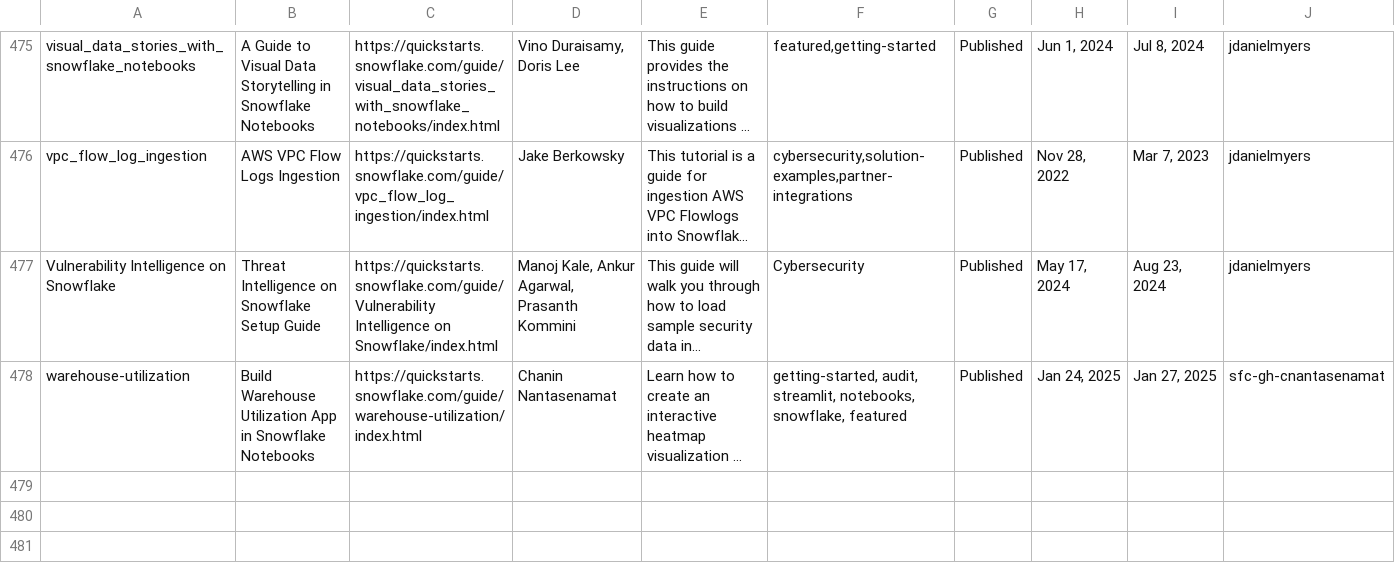
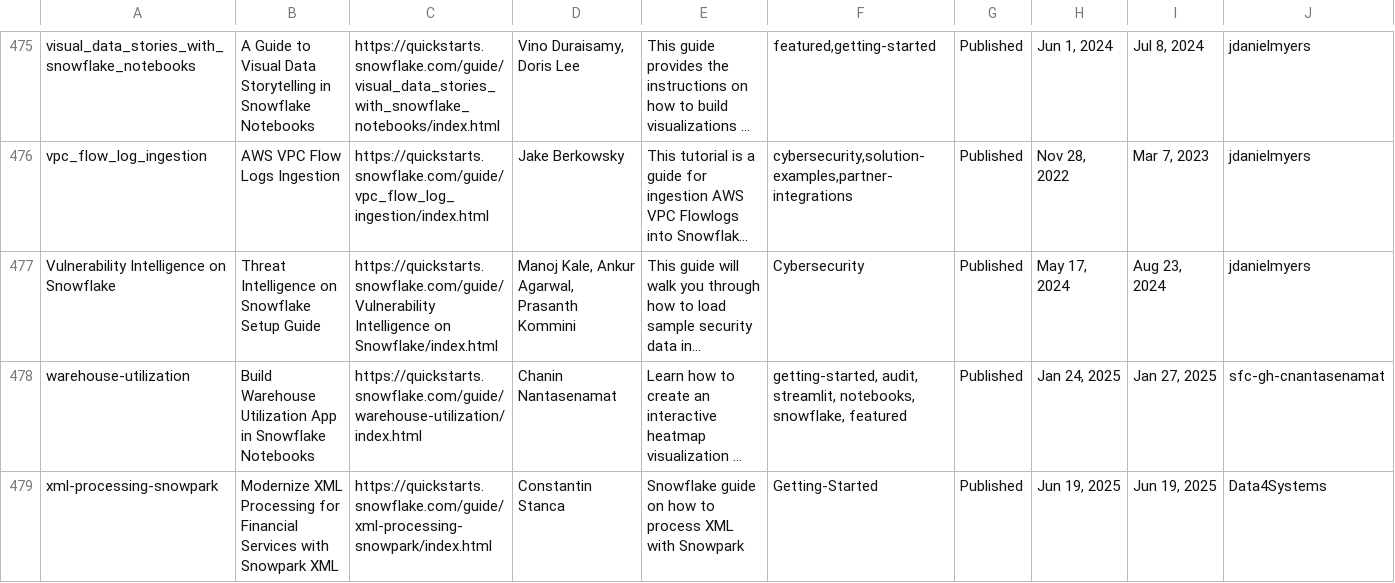
Before and after one commit to iamontheinet/quickstarts-on-snowflake, a CSV file: qs.csv, drawn as a sheet; only a part is shown, gaps mark what is left out; long unchanged cells end in …; the diff covers the shown part only; the diff names each change by its address in the sheet, - before the commit and + after, or states it on an @@ line.

Commit message:
Updated QS list

```diff
--- a/qs.csv
+++ b/qs.csv
+row 479: xml-processing-snowpark | Modernize XML Processing for Financial Services with Snowpark XML | https://quickstarts.snowflake.com/guide/xml-processing-snowpark/index.html | Constantin Stanca | Snowflake guide on how to process XML with Snowpark | Getting-Started | Published | Jun 19, 2025 | Jun 19, 2025 | Data4Systems
```
Also changed, not shown: 1 added row and 4 edited cells elsewhere in this file.
